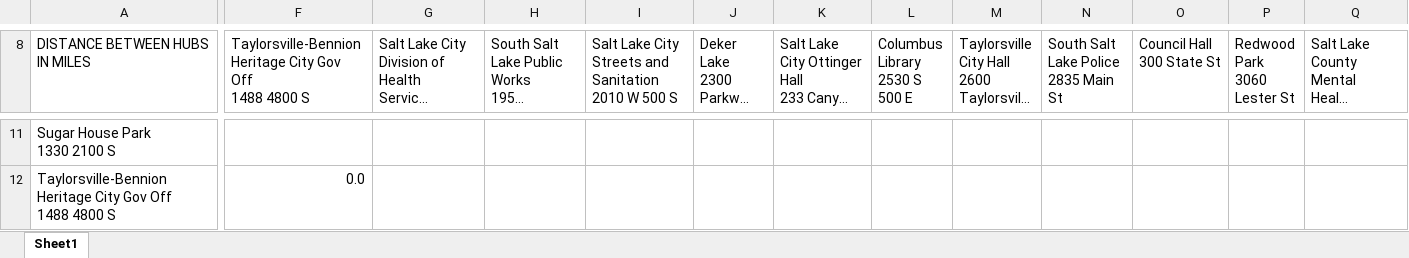
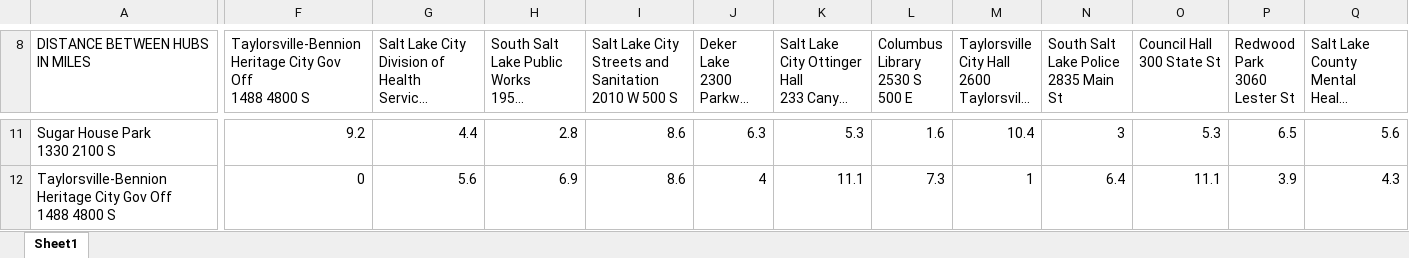
Before and after one commit to scott-daily/DSA2TSP, an Excel workbook: documents/wguups_distance_data.xlsx, sheet Sheet1, drawn as a sheet; only a part is shown, gaps mark what is left out; long unchanged cells end in …; values as stored, in another font and other column widths than the file's, no cell formats; charts and pictures not drawn; the diff covers the shown part only; the diff names each change by its address in the sheet, - before the commit and + after, or states it on an @@ line.

```diff
--- a/documents/wguups_distance_data.xlsx (sheet Sheet1)
+++ b/documents/wguups_distance_data.xlsx (sheet Sheet1)
-F11: (empty)
+F11: 9.2
-G11: (empty)
+G11: 4.4
-H11: (empty)
+H11: 2.8
-I11:I12: (empty)
+I11:I12: 8.6
-J11 (Deker Lake 2300 Parkway Blvd): (empty)
+J11 (Deker Lake 2300 Parkway Blvd): 6.3
-K11: (empty)
+K11: 5.3
-L11 (Columbus Library 2530 S 500 E): (empty)
+L11 (Columbus Library 2530 S 500 E): 1.6
-M11: (empty)
+M11: 10.4
-N11: (empty)
+N11: 3
-O11 (Council Hall 300 State St): (empty)
+O11 (Council Hall 300 State St): 5.3
-P11 (Redwood Park 3060 Lester St): (empty)
+P11 (Redwood Park 3060 Lester St): 6.5
-Q11: (empty)
+Q11: 5.6
-F12: 0.0
+F12: 0
-G12: (empty)
+G12: 5.6
-H12: (empty)
+H12: 6.9
-J12 (Deker Lake 2300 Parkway Blvd): (empty)
+J12 (Deker Lake 2300 Parkway Blvd): 4
-K12: (empty)
+K12: 11.1
-L12 (Columbus Library 2530 S 500 E): (empty)
+L12 (Columbus Library 2530 S 500 E): 7.3
-M12: (empty)
+M12: 1
-N12: (empty)
+N12: 6.4
-O12 (Council Hall 300 State St): (empty)
+O12 (Council Hall 300 State St): 11.1
-P12 (Redwood Park 3060 Lester St): (empty)
+P12 (Redwood Park 3060 Lester St): 3.9
-Q12: (empty)
+Q12: 4.3
```
Also changed, not shown: 391 edited cells elsewhere in this sheet, cell formats, charts or pictures, 6 other files.
